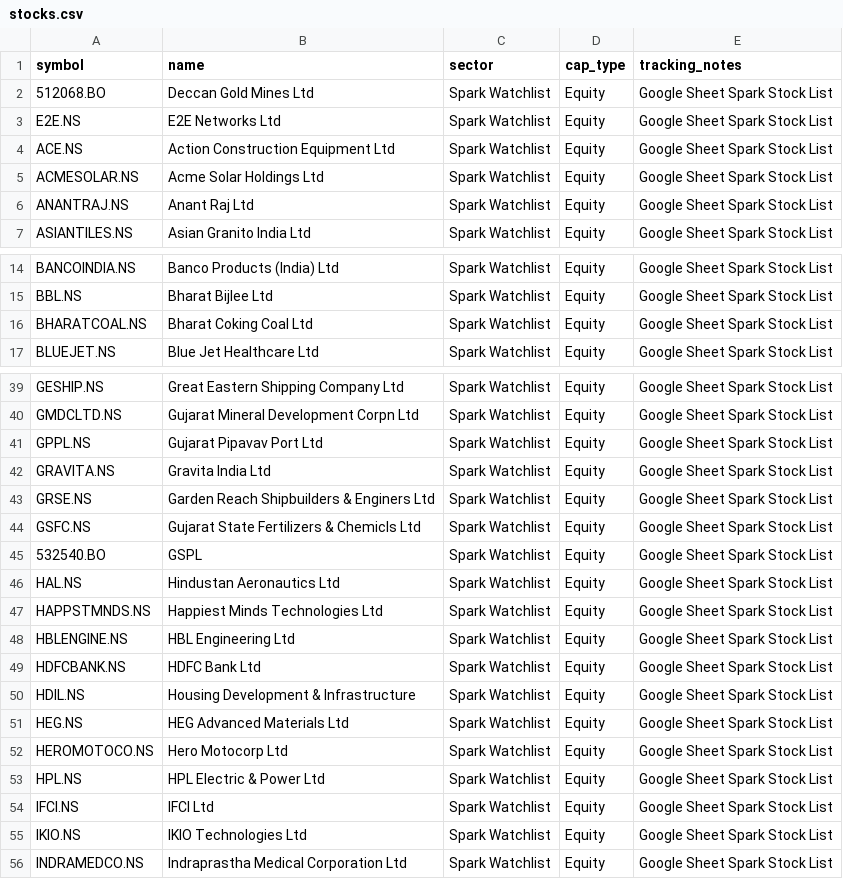
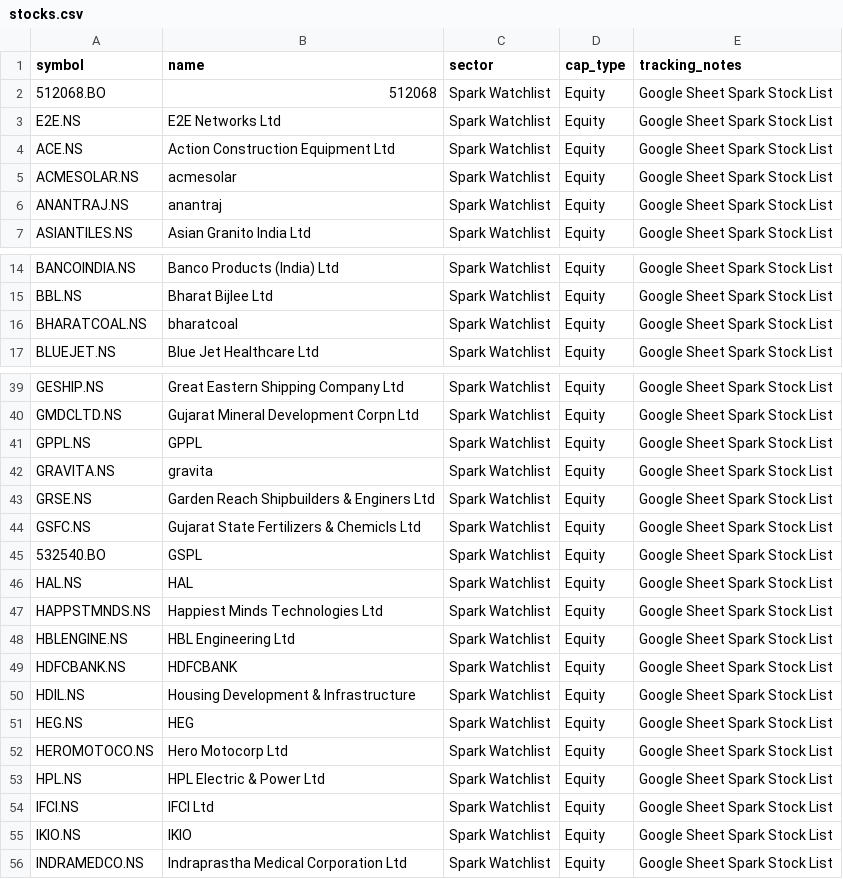
Before and after one commit to digant2207/My-Stocks, a CSV file: stocks.csv, drawn as a sheet; only a part is shown, gaps mark what is left out; the diff covers the shown part only.

```diff
--- a/stocks.csv
+++ b/stocks.csv
@@ -1,7 +1,7 @@
 symbol,name,sector,cap_type,tracking_notes
-512068.BO,Deccan Gold Mines Ltd,Spark Watchlist,Equity,Google Sheet Spark Stock List
+512068.BO,512068,Spark Watchlist,Equity,Google Sheet Spark Stock List
 E2E.NS,E2E Networks Ltd,Spark Watchlist,Equity,Google Sheet Spark Stock List
 ACE.NS,Action Construction Equipment Ltd,Spark Watchlist,Equity,Google Sheet Spark Stock List
-ACMESOLAR.NS,Acme Solar Holdings Ltd,Spark Watchlist,Equity,Google Sheet Spark Stock List
-ANANTRAJ.NS,Anant Raj Ltd,Spark Watchlist,Equity,Google Sheet Spark Stock List
+ACMESOLAR.NS,acmesolar,Spark Watchlist,Equity,Google Sheet Spark Stock List
+ANANTRAJ.NS,anantraj,Spark Watchlist,Equity,Google Sheet Spark Stock List
 ASIANTILES.NS,Asian Granito India Ltd,Spark Watchlist,Equity,Google Sheet Spark Stock List
@@ -15,3 +15,3 @@ BANCOINDIA.NS,Banco Products (India) Ltd,Spark Watchlist,Equity,Google Sheet Spa
 BBL.NS,Bharat Bijlee Ltd,Spark Watchlist,Equity,Google Sheet Spark Stock List
-BHARATCOAL.NS,Bharat Coking Coal Ltd,Spark Watchlist,Equity,Google Sheet Spark Stock List
+BHARATCOAL.NS,bharatcoal,Spark Watchlist,Equity,Google Sheet Spark Stock List
 BLUEJET.NS,Blue Jet Healthcare Ltd,Spark Watchlist,Equity,Google Sheet Spark Stock List
@@ -40,4 +40,4 @@ GESHIP.NS,Great Eastern Shipping Company Ltd,Spark Watchlist,Equity,Google Sheet
 GMDCLTD.NS,Gujarat Mineral Development Corpn Ltd,Spark Watchlist,Equity,Google Sheet Spark Stock List
-GPPL.NS,Gujarat Pipavav Port Ltd,Spark Watchlist,Equity,Google Sheet Spark Stock List
-GRAVITA.NS,Gravita India Ltd,Spark Watchlist,Equity,Google Sheet Spark Stock List
+GPPL.NS,GPPL,Spark Watchlist,Equity,Google Sheet Spark Stock List
+GRAVITA.NS,gravita,Spark Watchlist,Equity,Google Sheet Spark Stock List
 GRSE.NS,Garden Reach Shipbuilders & Enginers Ltd,Spark Watchlist,Equity,Google Sheet Spark Stock List
@@ -45,8 +45,8 @@ GSFC.NS,Gujarat State Fertilizers & Chemicls Ltd,Spark Watchlist,Equity,Google S
 532540.BO,GSPL,Spark Watchlist,Equity,Google Sheet Spark Stock List
-HAL.NS,Hindustan Aeronautics Ltd,Spark Watchlist,Equity,Google Sheet Spark Stock List
+HAL.NS,HAL,Spark Watchlist,Equity,Google Sheet Spark Stock List
 HAPPSTMNDS.NS,Happiest Minds Technologies Ltd,Spark Watchlist,Equity,Google Sheet Spark Stock List
 HBLENGINE.NS,HBL Engineering Ltd,Spark Watchlist,Equity,Google Sheet Spark Stock List
-HDFCBANK.NS,HDFC Bank Ltd,Spark Watchlist,Equity,Google Sheet Spark Stock List
+HDFCBANK.NS,HDFCBANK,Spark Watchlist,Equity,Google Sheet Spark Stock List
 HDIL.NS,Housing Development & Infrastructure,Spark Watchlist,Equity,Google Sheet Spark Stock List
-HEG.NS,HEG Advanced Materials Ltd,Spark Watchlist,Equity,Google Sheet Spark Stock List
+HEG.NS,HEG,Spark Watchlist,Equity,Google Sheet Spark Stock List
 HEROMOTOCO.NS,Hero Motocorp Ltd,Spark Watchlist,Equity,Google Sheet Spark Stock List
@@ -54,3 +54,3 @@ HPL.NS,HPL Electric & Power Ltd,Spark Watchlist,Equity,Google Sheet Spark Stock
 IFCI.NS,IFCI Ltd,Spark Watchlist,Equity,Google Sheet Spark Stock List
-IKIO.NS,IKIO Technologies Ltd,Spark Watchlist,Equity,Google Sheet Spark Stock List
+IKIO.NS,IKIO,Spark Watchlist,Equity,Google Sheet Spark Stock List
 INDRAMEDCO.NS,Indraprastha Medical Corporation Ltd,Spark Watchlist,Equity,Google Sheet Spark Stock List
```
Also changed, not shown: 24 edited cells elsewhere in this file, stocks_active.csv, 4 other files.
